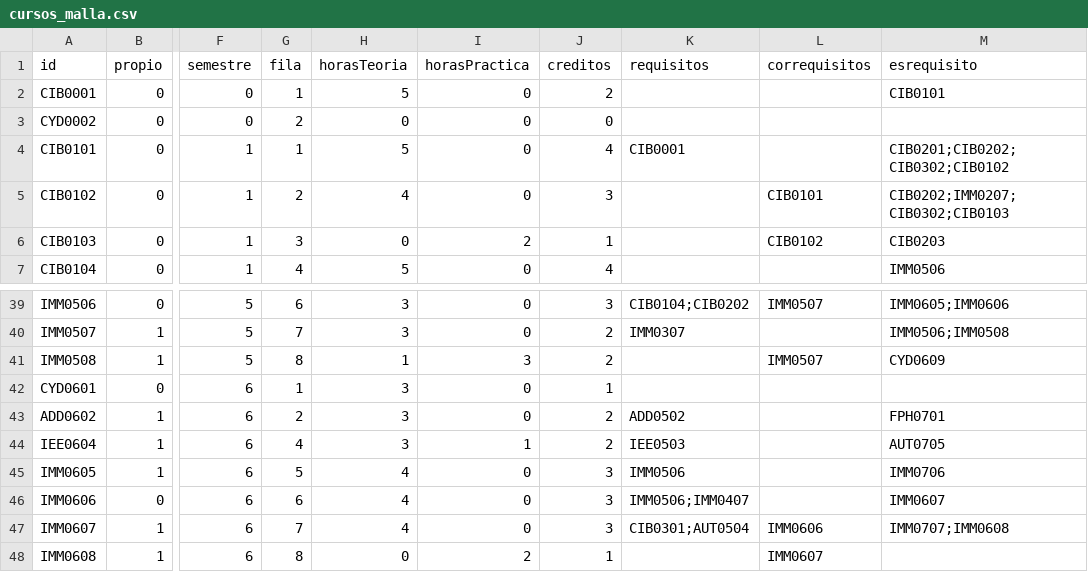
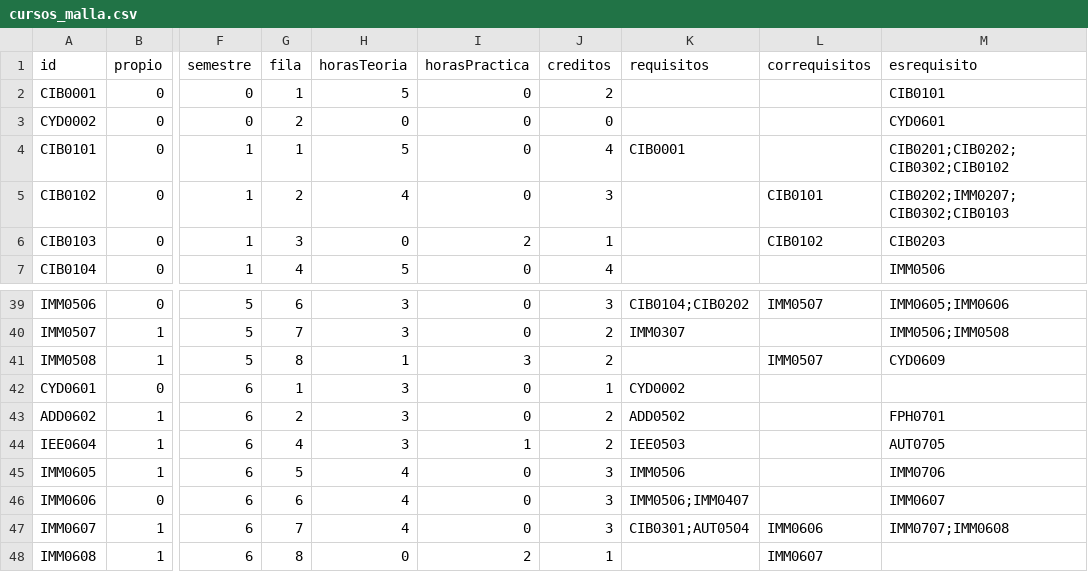
Before and after one commit to EIEM-TEC/cursos, a CSV file: inputs/cursos/cursos_malla.csv, drawn as a sheet; only a part is shown, gaps mark what is left out; the diff names each change by its address in the sheet, - before the commit and + after, or states it on an @@ line.

Commit message:
nueva malla

```diff
--- a/inputs/cursos/cursos_malla.csv
+++ b/inputs/cursos/cursos_malla.csv
-M3 (esrequisito): (empty)
+M3 (esrequisito): CYD0601
-K42 (requisitos): (empty)
+K42 (requisitos): CYD0002
```
Also changed, not shown: outputs/tablas/cursos_id.csv, outputs/tablas/plan_de_estudios.csv, 3 other files.
